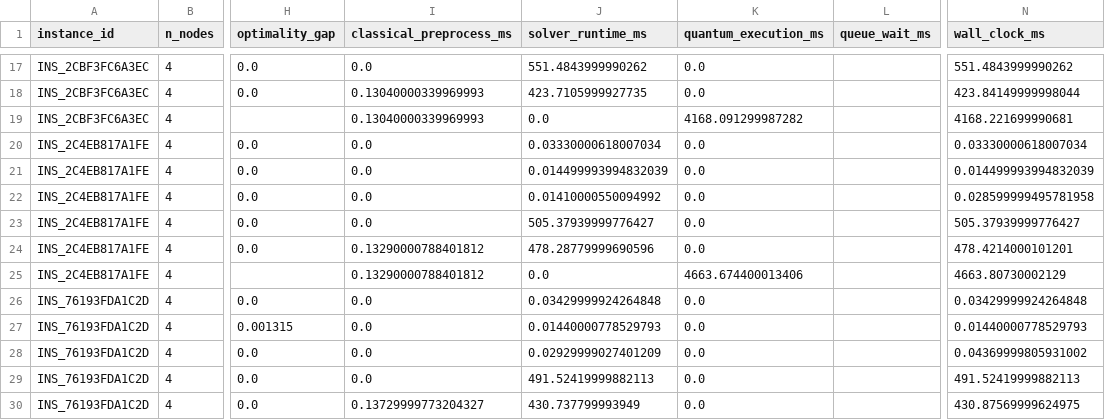
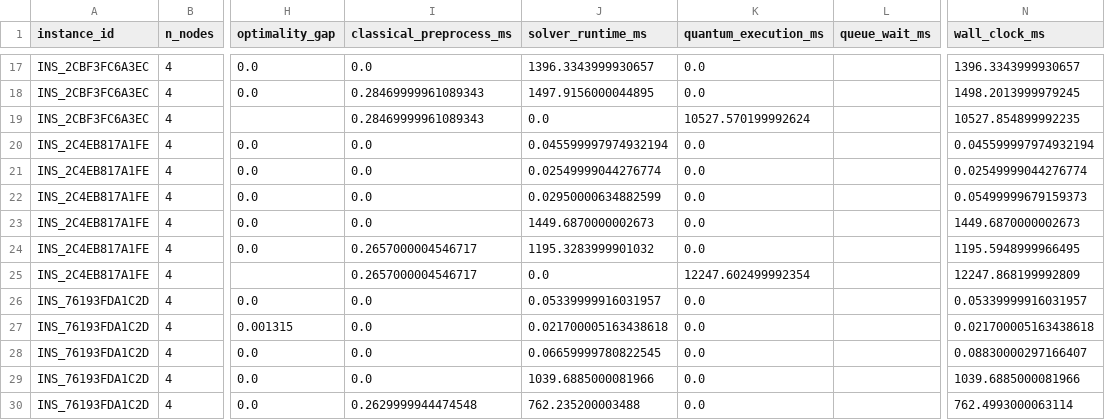
Before and after one commit to Niranjan1Praveen/VahaanBandhu, a CSV file: Res/benchmarks/experiment_i_benchmark.csv, drawn as a sheet; only a part is shown, gaps mark what is left out; the diff covers the shown part only; the diff names each change by its address in the sheet, - before the commit and + after, or states it on an @@ line.

```diff
--- a/Res/benchmarks/experiment_i_benchmark.csv
+++ b/Res/benchmarks/experiment_i_benchmark.csv
-J17 (solver_runtime_ms): 551.4843999990262
+J17 (solver_runtime_ms): 1396.3343999930657
-N17 (wall_clock_ms): 551.4843999990262
+N17 (wall_clock_ms): 1396.3343999930657
-I18:I19 (classical_preprocess_ms): 0.13040000339969993
+I18:I19 (classical_preprocess_ms): 0.28469999961089343
-J18 (solver_runtime_ms): 423.7105999927735
+J18 (solver_runtime_ms): 1497.9156000044895
-N18 (wall_clock_ms): 423.84149999998044
+N18 (wall_clock_ms): 1498.2013999979245
-K19 (quantum_execution_ms): 4168.091299987282
+K19 (quantum_execution_ms): 10527.570199992624
-N19 (wall_clock_ms): 4168.221699990681
+N19 (wall_clock_ms): 10527.854899992235
-J20 (solver_runtime_ms): 0.03330000618007034
+J20 (solver_runtime_ms): 0.045599997974932194
-N20 (wall_clock_ms): 0.03330000618007034
+N20 (wall_clock_ms): 0.045599997974932194
-J21 (solver_runtime_ms): 0.014499993994832039
+J21 (solver_runtime_ms): 0.02549999044276774
-N21 (wall_clock_ms): 0.014499993994832039
+N21 (wall_clock_ms): 0.02549999044276774
-J22 (solver_runtime_ms): 0.01410000550094992
+J22 (solver_runtime_ms): 0.02950000634882599
-N22 (wall_clock_ms): 0.028599999495781958
+N22 (wall_clock_ms): 0.05499999679159373
-J23 (solver_runtime_ms): 505.37939999776427
+J23 (solver_runtime_ms): 1449.6870000002673
-N23 (wall_clock_ms): 505.37939999776427
+N23 (wall_clock_ms): 1449.6870000002673
-I24:I25 (classical_preprocess_ms): 0.13290000788401812
+I24:I25 (classical_preprocess_ms): 0.2657000004546717
-J24 (solver_runtime_ms): 478.28779999690596
+J24 (solver_runtime_ms): 1195.3283999901032
-N24 (wall_clock_ms): 478.4214000101201
+N24 (wall_clock_ms): 1195.5948999966495
-K25 (quantum_execution_ms): 4663.674400013406
+K25 (quantum_execution_ms): 12247.602499992354
-N25 (wall_clock_ms): 4663.80730002129
+N25 (wall_clock_ms): 12247.868199992809
-J26 (solver_runtime_ms): 0.03429999924264848
+J26 (solver_runtime_ms): 0.05339999916031957
-N26 (wall_clock_ms): 0.03429999924264848
+N26 (wall_clock_ms): 0.05339999916031957
-J27 (solver_runtime_ms): 0.01440000778529793
+J27 (solver_runtime_ms): 0.021700005163438618
-N27 (wall_clock_ms): 0.01440000778529793
+N27 (wall_clock_ms): 0.021700005163438618
-J28 (solver_runtime_ms): 0.02929999027401209
+J28 (solver_runtime_ms): 0.06659999780822545
-N28 (wall_clock_ms): 0.04369999805931002
+N28 (wall_clock_ms): 0.08830000297166407
-J29 (solver_runtime_ms): 491.52419999882113
+J29 (solver_runtime_ms): 1039.6885000081966
-N29 (wall_clock_ms): 491.52419999882113
+N29 (wall_clock_ms): 1039.6885000081966
-I30 (classical_preprocess_ms): 0.13729999773204327
+I30 (classical_preprocess_ms): 0.2629999944474548
-J30 (solver_runtime_ms): 430.737799993949
+J30 (solver_runtime_ms): 762.235200003488
-N30 (wall_clock_ms): 430.87569999624975
+N30 (wall_clock_ms): 762.4993000063114
```
Also changed, not shown: 79 edited cells elsewhere in this file, 10 other files.
